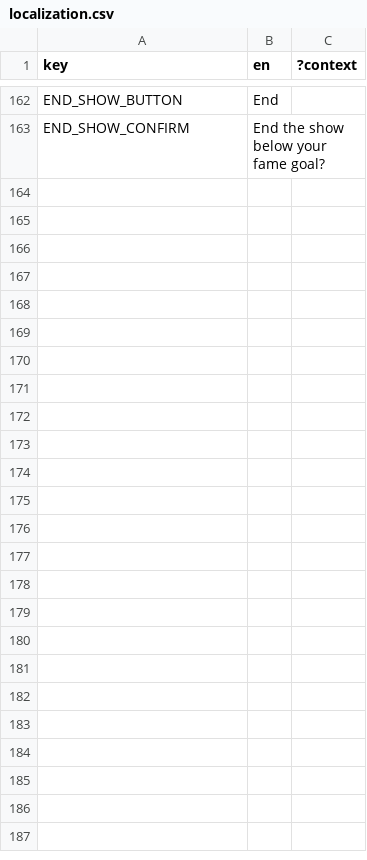
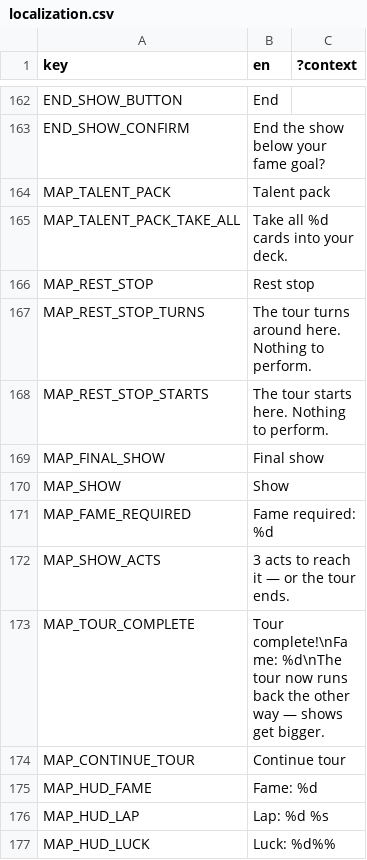
Before and after one commit to ucsdRgross/gamedev, a CSV file: solatro/Locale/localization.csv, drawn as a sheet; only a part is shown, gaps mark what is left out; the diff names each change by its address in the sheet, - before the commit and + after, or states it on an @@ line.

```diff
--- a/solatro/Locale/localization.csv
+++ b/solatro/Locale/localization.csv
+row 164: MAP_TALENT_PACK | Talent pack
+row 165: MAP_TALENT_PACK_TAKE_ALL | Take all %d cards into your deck.
+row 166: MAP_REST_STOP | Rest stop
+row 167: MAP_REST_STOP_TURNS | The tour turns around here. Nothing to perform.
+row 168: MAP_REST_STOP_STARTS | The tour starts here. Nothing to perform.
+row 169: MAP_FINAL_SHOW | Final show
+row 170: MAP_SHOW | Show
+row 171: MAP_FAME_REQUIRED | Fame required: %d
+row 172: MAP_SHOW_ACTS | 3 acts to reach it — or the tour ends.
+row 173: MAP_TOUR_COMPLETE | Tour complete!\nFame: %d\nThe tour now runs back the other way — shows get bigger.
+row 174: MAP_CONTINUE_TOUR | Continue tour
+row 175: MAP_HUD_FAME | Fame: %d
+row 176: MAP_HUD_LAP | Lap: %d %s
+row 177: MAP_HUD_LUCK | Luck: %d%%
```
Also changed, not shown: 4 other files.
